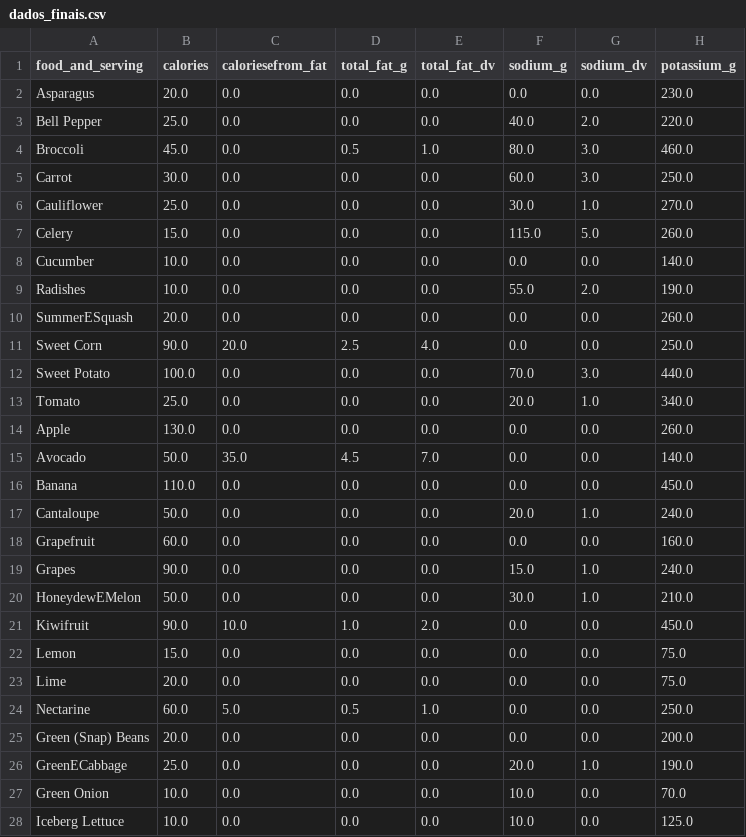
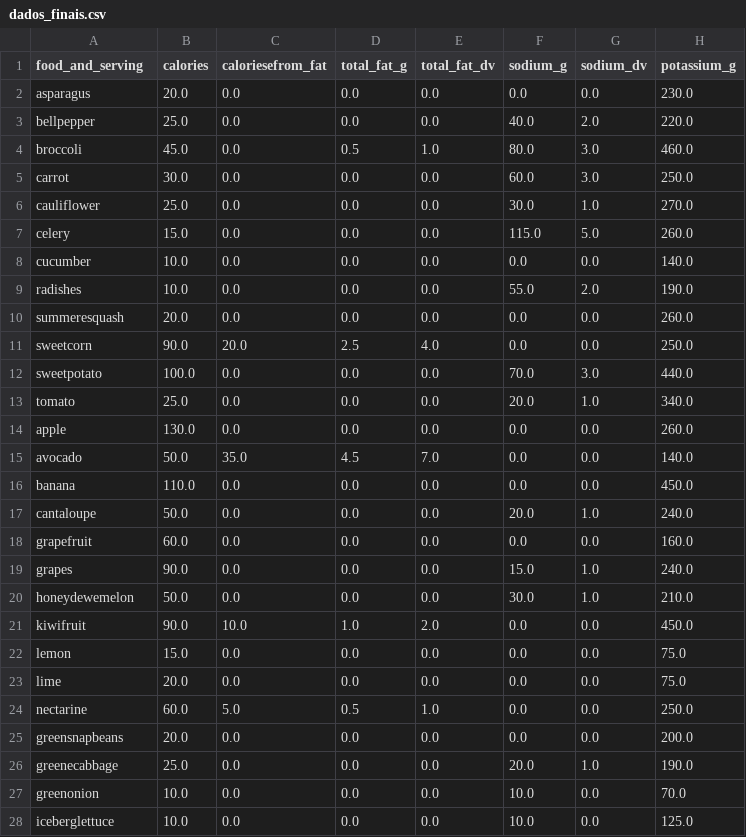
Before and after one commit to rafaelgildin/estrutura-de-dados-2, a CSV file: tarefa-3-AVL/dados/dados_finais.csv, drawn as a sheet; only a part is shown; the diff covers the shown part only; the diff names each change by its address in the sheet, - before the commit and + after, or states it on an @@ line.

```diff
--- a/tarefa-3-AVL/dados/dados_finais.csv
+++ b/tarefa-3-AVL/dados/dados_finais.csv
-A2 (food_and_serving): Asparagus
+A2 (food_and_serving): asparagus
-A3 (food_and_serving): Bell Pepper
+A3 (food_and_serving): bellpepper
-A4 (food_and_serving): Broccoli
+A4 (food_and_serving): broccoli
-A5 (food_and_serving): Carrot
+A5 (food_and_serving): carrot
-A6 (food_and_serving): Cauliflower
+A6 (food_and_serving): cauliflower
-A7 (food_and_serving): Celery
+A7 (food_and_serving): celery
-A8 (food_and_serving): Cucumber
+A8 (food_and_serving): cucumber
-A9 (food_and_serving): Radishes
+A9 (food_and_serving): radishes
-A10 (food_and_serving): SummerESquash
+A10 (food_and_serving): summeresquash
-A11 (food_and_serving): Sweet Corn
+A11 (food_and_serving): sweetcorn
-A12 (food_and_serving): Sweet Potato
+A12 (food_and_serving): sweetpotato
-A13 (food_and_serving): Tomato
+A13 (food_and_serving): tomato
-A14 (food_and_serving): Apple
+A14 (food_and_serving): apple
-A15 (food_and_serving): Avocado
+A15 (food_and_serving): avocado
-A16 (food_and_serving): Banana
+A16 (food_and_serving): banana
-A17 (food_and_serving): Cantaloupe
+A17 (food_and_serving): cantaloupe
-A18 (food_and_serving): Grapefruit
+A18 (food_and_serving): grapefruit
-A19 (food_and_serving): Grapes
+A19 (food_and_serving): grapes
-A20 (food_and_serving): HoneydewEMelon
+A20 (food_and_serving): honeydewemelon
-A21 (food_and_serving): Kiwifruit
+A21 (food_and_serving): kiwifruit
-A22 (food_and_serving): Lemon
+A22 (food_and_serving): lemon
-A23 (food_and_serving): Lime
+A23 (food_and_serving): lime
-A24 (food_and_serving): Nectarine
+A24 (food_and_serving): nectarine
-A25 (food_and_serving): Green (Snap) Beans
+A25 (food_and_serving): greensnapbeans
-A26 (food_and_serving): GreenECabbage
+A26 (food_and_serving): greenecabbage
-A27 (food_and_serving): Green Onion
+A27 (food_and_serving): greenonion
-A28 (food_and_serving): Iceberg Lettuce
+A28 (food_and_serving): iceberglettuce
```
Also changed, not shown: 34 edited cells elsewhere in this file, 4 other files.
